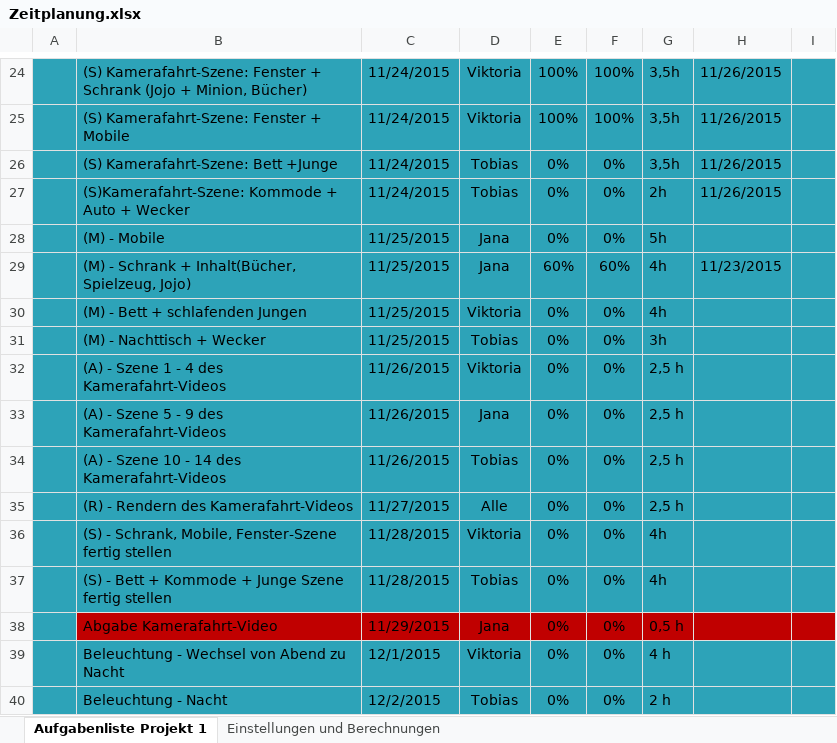
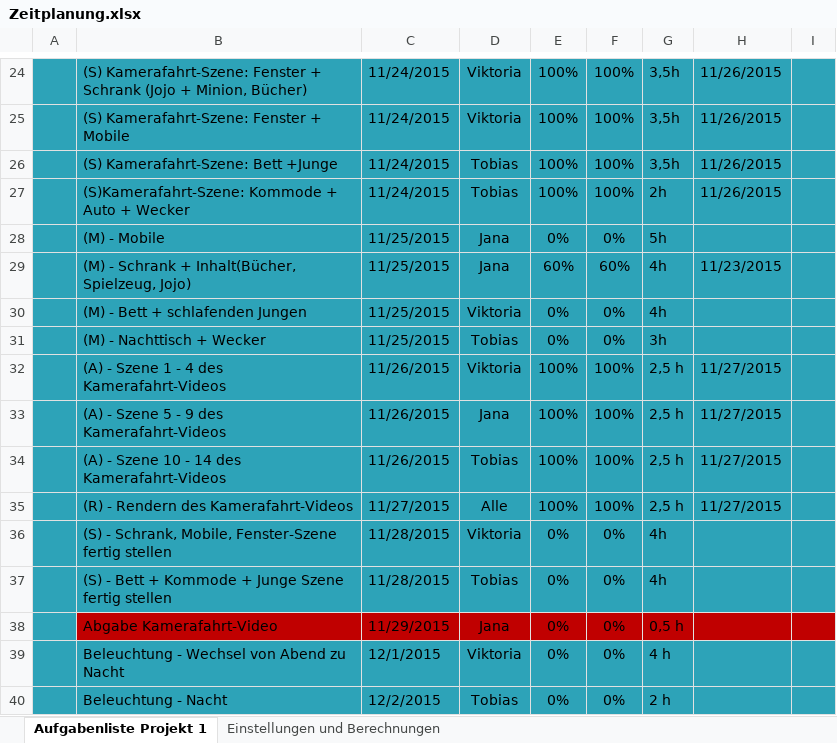
Before and after one commit to IT-Girl94/Nachts-im-Kinderzimmer, an Excel workbook: Zeitplanung.xlsx, sheet Aufgabenliste Projekt 1, drawn as a sheet; only a part is shown, gaps mark what is left out; values as stored, in another font and other column widths than the file's, no borders; conditional formats and table styles not drawn; the diff names each change by its address in the sheet, - before the commit and + after, or states it on an @@ line.

Commit message:
Inhalt des Commits: aktualisierter Zeitplan (vh)

```diff
--- a/Zeitplanung.xlsx (sheet Aufgabenliste Projekt 1)
+++ b/Zeitplanung.xlsx (sheet Aufgabenliste Projekt 1)
-E26:E27: 0%
+E26:E27: 100%
-F26:F27: 0%
+F26:F27: 100%
-E32:E35: 0%
+E32:E35: 100%
-F32:F35: 0%
+F32:F35: 100%
-H32:H35: (empty)
+H32:H35: 11/27/2015
```
